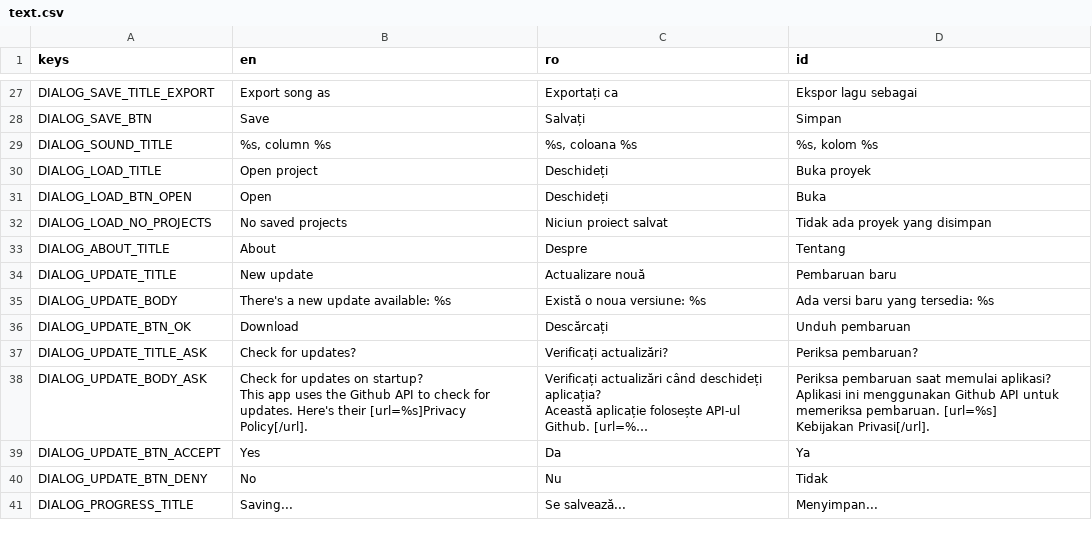
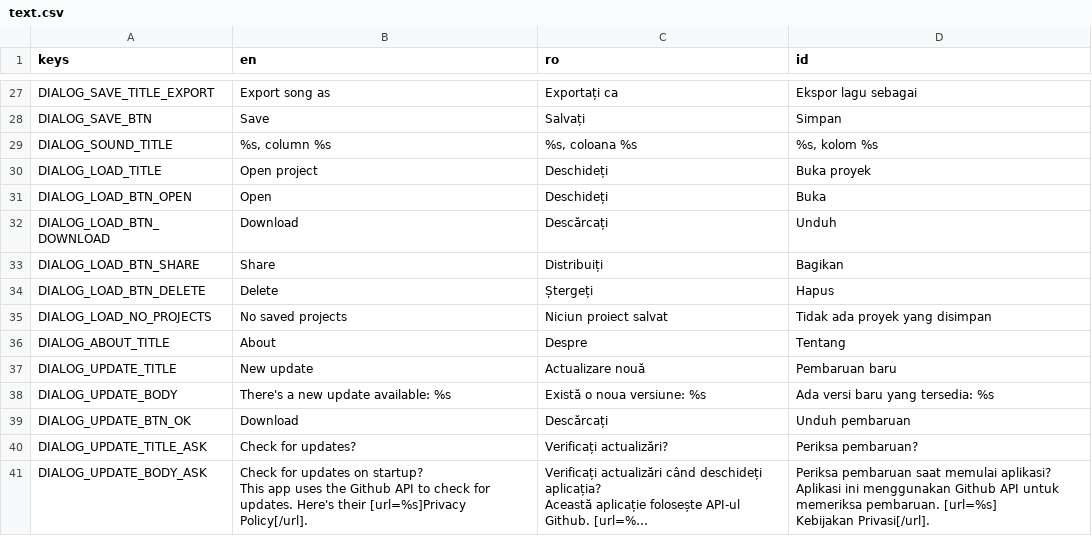
Before and after one commit to pattlebass/Music-DJ, a CSV file: languages/text.csv, drawn as a sheet; only a part is shown, gaps mark what is left out; the shorter side is filled out with more unchanged rows; long unchanged cells end in …; the diff names each change by its address in the sheet, - before the commit and + after, or states it on an @@ line.

Commit message:
Improve LoadDialog

```diff
--- a/languages/text.csv
+++ b/languages/text.csv
+row 32: DIALOG_LOAD_BTN_DOWNLOAD | Download | Descărcați | Unduh
+row 33: DIALOG_LOAD_BTN_SHARE | Share | Distribuiți | Bagikan
+row 34: DIALOG_LOAD_BTN_DELETE | Delete | Ștergeți | Hapus
```
Also changed, not shown: 5 other files.
